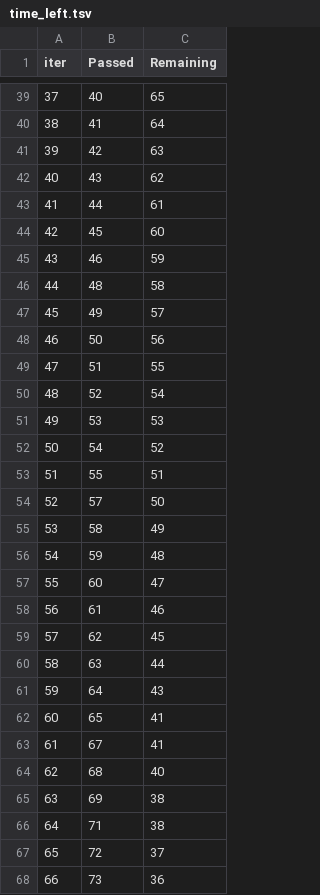
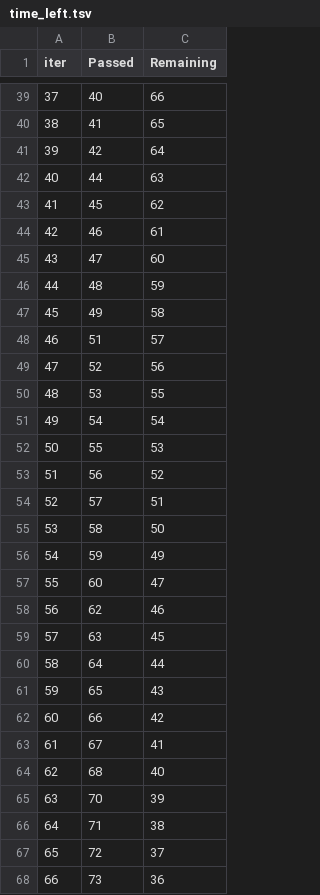
Before and after one commit to AliciaXia222/Capstone-Team-Climate-Trace, a TSV file: notebooks/catboost_info/time_left.tsv, drawn as a sheet; only a part is shown, gaps mark what is left out; removed rows and columns are numbered as before the commit, all else as after; the diff covers the shown part only; the diff names each change by its address in the sheet, - before the commit and + after, or states it on an @@ line.

```diff
--- a/notebooks/catboost_info/time_left.tsv
+++ b/notebooks/catboost_info/time_left.tsv
@@ column A (iter) renumbered between rows 5 and 99 @@
-C39 (Remaining): 65
+C39 (Remaining): 66
-C40 (Remaining): 64
+C40 (Remaining): 65
-C41 (Remaining): 63
+C41 (Remaining): 64
-row 42: 40 | 43 | 62
-C42 (Remaining): 61
+C42 (Remaining): 63
-C43 (Remaining): 60
+C43 (Remaining): 62
-C44 (Remaining): 59
+C44 (Remaining): 61
+row 45: 43 | 47 | 60
-C46 (Remaining): 58
+C46 (Remaining): 59
-C47 (Remaining): 57
+C47 (Remaining): 58
-row 48: 46 | 50 | 56
-C48 (Remaining): 55
+C48 (Remaining): 57
-C49 (Remaining): 54
+C49 (Remaining): 56
-C50 (Remaining): 53
+C50 (Remaining): 55
-C51 (Remaining): 52
+C51 (Remaining): 54
-C52 (Remaining): 51
+C52 (Remaining): 53
+row 53: 51 | 56 | 52
-C54 (Remaining): 50
+C54 (Remaining): 51
-C55 (Remaining): 49
+C55 (Remaining): 50
-C56 (Remaining): 48
+C56 (Remaining): 49
-row 58: 56 | 61 | 46
-C58 (Remaining): 45
+C58 (Remaining): 46
-C59 (Remaining): 44
+C59 (Remaining): 45
-C60 (Remaining): 43
+C60 (Remaining): 44
-C61 (Remaining): 41
+C61 (Remaining): 43
+row 62: 60 | 66 | 42
-row 65: 63 | 69 | 38
+row 65: 63 | 70 | 39
```
Also changed, not shown: 10 added rows, 10 removed rows and 48 edited cells elsewhere in this file, 42 other files.
